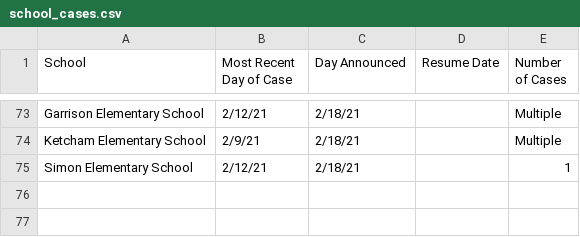
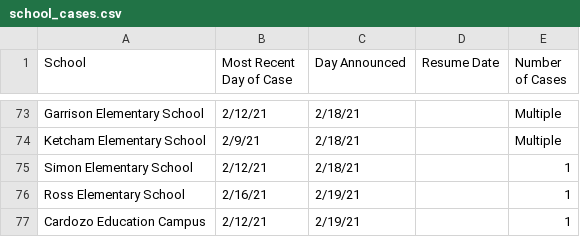
Before and after one commit to rstahlin/rstahlin.github.io, a CSV file: school_cases.csv, drawn as a sheet; only a part is shown, gaps mark what is left out; the diff names each change by its address in the sheet, - before the commit and + after, or states it on an @@ line.

```diff
--- a/school_cases.csv
+++ b/school_cases.csv
+row 76: Ross Elementary School | 2/16/21 | 2/19/21 |  | 1
+row 77: Cardozo Education Campus | 2/12/21 | 2/19/21 |  | 1
```
Also changed, not shown: data.csv, 44 other files.
